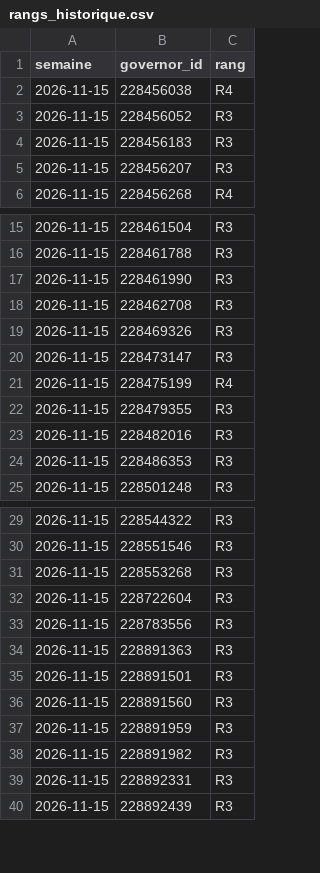
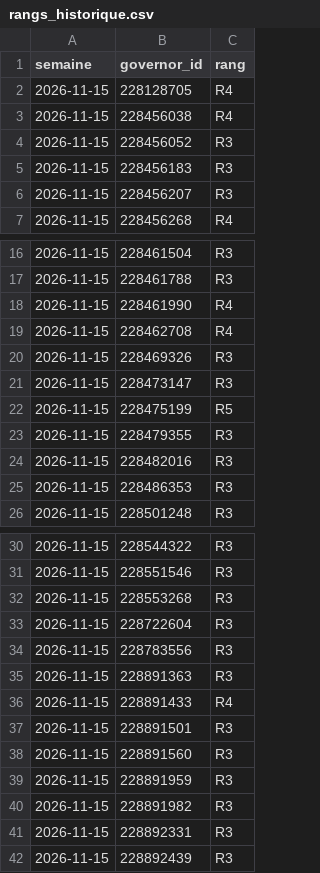
Before and after one commit to Artozz514/ToW-Activity---4113, a CSV file: data/rangs_historique.csv, drawn as a sheet; only a part is shown, gaps mark what is left out.

```diff
--- a/data/rangs_historique.csv
+++ b/data/rangs_historique.csv
@@ -1,2 +1,3 @@
 semaine,governor_id,rang
+2026-11-15,228128705,R4
 2026-11-15,228456038,R4
@@ -16,7 +17,7 @@
 2026-11-15,228461788,R3
-2026-11-15,228461990,R3
-2026-11-15,228462708,R3
+2026-11-15,228461990,R4
+2026-11-15,228462708,R4
 2026-11-15,228469326,R3
 2026-11-15,228473147,R3
-2026-11-15,228475199,R4
+2026-11-15,228475199,R5
 2026-11-15,228479355,R3
@@ -34,2 +35,3 @@
 2026-11-15,228891363,R3
+2026-11-15,228891433,R4
 2026-11-15,228891501,R3
```
Also changed, not shown: roster.csv, 1 other file.
